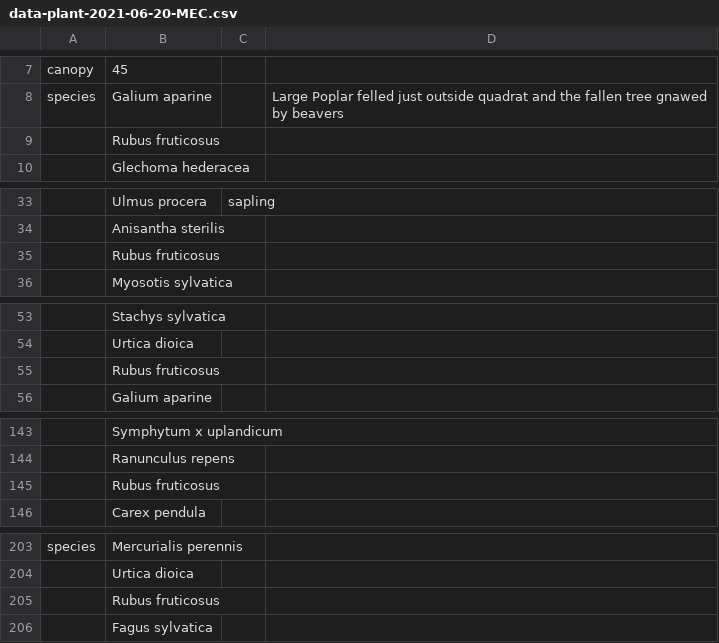
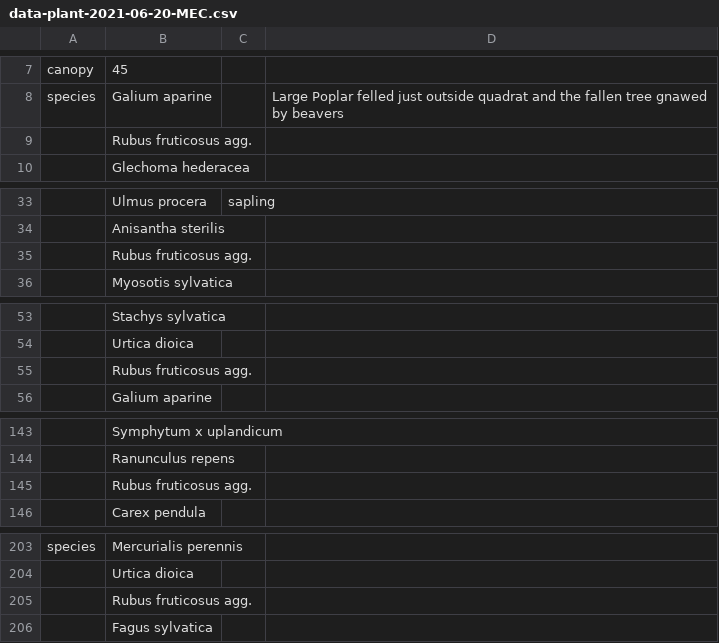
Before and after one commit to joejcollins/atlanta-shore, a CSV file: data/raw/2021-06/data-plant-2021-06-20-MEC.csv, drawn as a sheet; only a part is shown, gaps mark what is left out; the diff covers the shown part only; the diff names each change by its address in the sheet, - before the commit and + after, or states it on an @@ line.

Commit message:
Correction: Rubus fruticosus agg.

```diff
--- a/data/raw/2021-06/data-plant-2021-06-20-MEC.csv
+++ b/data/raw/2021-06/data-plant-2021-06-20-MEC.csv
-B9: Rubus fruticosus
+B9: Rubus fruticosus agg.
-B35: Rubus fruticosus
+B35: Rubus fruticosus agg.
-B55: Rubus fruticosus
+B55: Rubus fruticosus agg.
-B145: Rubus fruticosus
+B145: Rubus fruticosus agg.
-B205: Rubus fruticosus
+B205: Rubus fruticosus agg.
```
Also changed, not shown: 3 edited cells elsewhere in this file, data/raw/2021-06/data-plant-2021-06-21-MEC.csv, data/raw/2022-06/data-plant-2022-06-24-MEC.csv, 4 other files.
